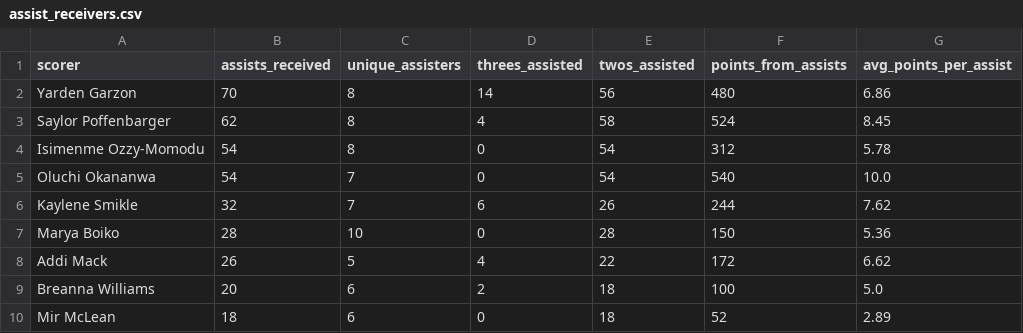
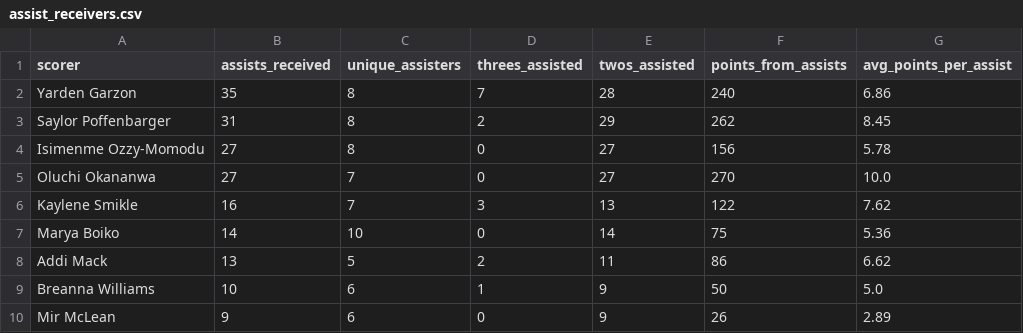
Before and after one commit to dwillis/umdwbb-data, a CSV file: 2025-26/assist_receivers.csv, drawn as a sheet; only a part is shown; the diff covers the shown part only.

```diff
--- a/2025-26/assist_receivers.csv
+++ b/2025-26/assist_receivers.csv
@@ -1,10 +1,10 @@
 scorer,assists_received,unique_assisters,threes_assisted,twos_assisted,points_from_assists,avg_points_per_assist
-Yarden Garzon,70,8,14,56,480,6.86
-Saylor Poffenbarger,62,8,4,58,524,8.45
-Isimenme Ozzy-Momodu,54,8,0,54,312,5.78
-Oluchi Okananwa,54,7,0,54,540,10.0
-Kaylene Smikle,32,7,6,26,244,7.62
-Marya Boiko,28,10,0,28,150,5.36
-Addi Mack,26,5,4,22,172,6.62
-Breanna Williams,20,6,2,18,100,5.0
-Mir McLean,18,6,0,18,52,2.89
+Yarden Garzon,35,8,7,28,240,6.86
+Saylor Poffenbarger,31,8,2,29,262,8.45
+Isimenme Ozzy-Momodu,27,8,0,27,156,5.78
+Oluchi Okananwa,27,7,0,27,270,10.0
+Kaylene Smikle,16,7,3,13,122,7.62
+Marya Boiko,14,10,0,14,75,5.36
+Addi Mack,13,5,2,11,86,6.62
+Breanna Williams,10,6,1,9,50,5.0
+Mir McLean,9,6,0,9,26,2.89
```
Also changed, not shown: 18 edited cells elsewhere in this file, 2025-26/assist_leaders.csv, 2025-26/assist_network.csv, 2 other files.
